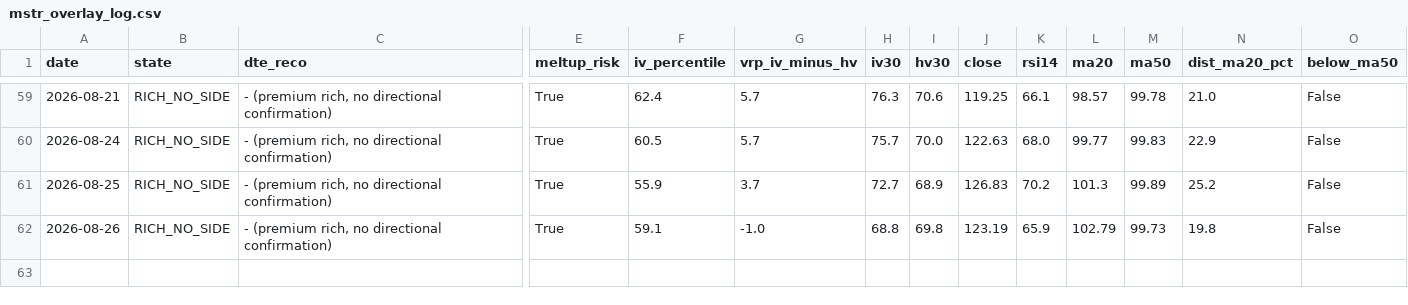
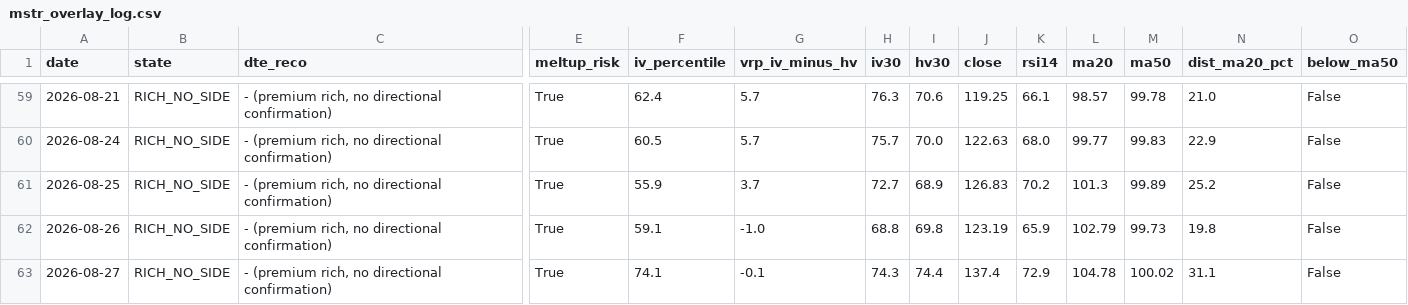
Before and after one commit to rellitch/mstr-overlay, a CSV file: mstr_overlay_log.csv, drawn as a sheet; only a part is shown, gaps mark what is left out; rows hold the shown columns only; the diff names each change by its address in the sheet, - before the commit and + after, or states it on an @@ line.

```diff
--- a/mstr_overlay_log.csv
+++ b/mstr_overlay_log.csv
+row 63: 2026-08-27 | RICH_NO_SIDE | - (premium rich, no directional confirmation) | True | 74.1 | -0.1 | 74.3 | 74.4 | 137.4 | 72.9 | 104.78 | 100.02 | 31.1 | False
```
Also changed, not shown: 2 other files.
